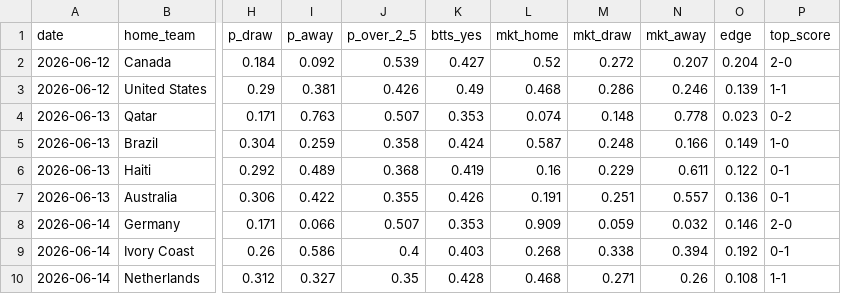
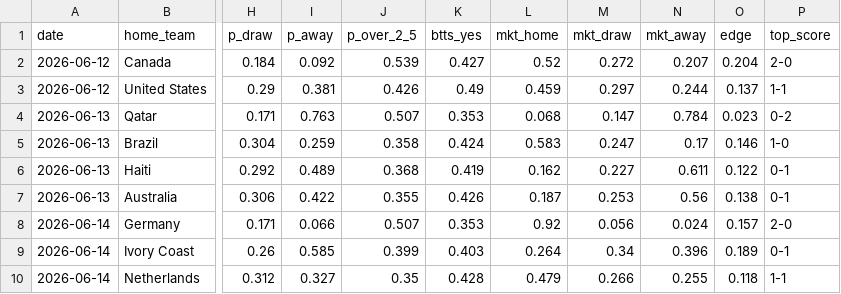
Before and after one commit to dorbarda/worldcup2026mode, a CSV file: reports/wc2026_predictions.csv, drawn as a sheet; only a part is shown, gaps mark what is left out; the diff covers the shown part only; the diff names each change by its address in the sheet, - before the commit and + after, or states it on an @@ line.

```diff
--- a/reports/wc2026_predictions.csv
+++ b/reports/wc2026_predictions.csv
-L3 (mkt_home): 0.468
+L3 (mkt_home): 0.459
-M3 (mkt_draw): 0.286
+M3 (mkt_draw): 0.297
-N3 (mkt_away): 0.246
+N3 (mkt_away): 0.244
-O3 (edge): 0.139
+O3 (edge): 0.137
-L4 (mkt_home): 0.074
+L4 (mkt_home): 0.068
-M4 (mkt_draw): 0.148
+M4 (mkt_draw): 0.147
-N4 (mkt_away): 0.778
+N4 (mkt_away): 0.784
-L5 (mkt_home): 0.587
+L5 (mkt_home): 0.583
-M5 (mkt_draw): 0.248
+M5 (mkt_draw): 0.247
-N5 (mkt_away): 0.166
+N5 (mkt_away): 0.17
-O5 (edge): 0.149
+O5 (edge): 0.146
-L6 (mkt_home): 0.16
+L6 (mkt_home): 0.162
-M6 (mkt_draw): 0.229
+M6 (mkt_draw): 0.227
-L7 (mkt_home): 0.191
+L7 (mkt_home): 0.187
-M7 (mkt_draw): 0.251
+M7 (mkt_draw): 0.253
-N7 (mkt_away): 0.557
+N7 (mkt_away): 0.56
-O7 (edge): 0.136
+O7 (edge): 0.138
-L8 (mkt_home): 0.909
+L8 (mkt_home): 0.92
-M8 (mkt_draw): 0.059
+M8 (mkt_draw): 0.056
-N8 (mkt_away): 0.032
+N8 (mkt_away): 0.024
-O8 (edge): 0.146
+O8 (edge): 0.157
-I9 (p_away): 0.586
+I9 (p_away): 0.585
-J9 (p_over_2_5): 0.4
+J9 (p_over_2_5): 0.399
-L9 (mkt_home): 0.268
+L9 (mkt_home): 0.264
-M9 (mkt_draw): 0.338
+M9 (mkt_draw): 0.34
-N9 (mkt_away): 0.394
+N9 (mkt_away): 0.396
-O9 (edge): 0.192
+O9 (edge): 0.189
-L10 (mkt_home): 0.468
+L10 (mkt_home): 0.479
-M10 (mkt_draw): 0.271
+M10 (mkt_draw): 0.266
-N10 (mkt_away): 0.26
+N10 (mkt_away): 0.255
-O10 (edge): 0.108
+O10 (edge): 0.118
```
Also changed, not shown: 105 edited cells elsewhere in this file, data/external/wc2026_forward_log.csv, data/external/wc2026_odds.csv, 3 other files.
